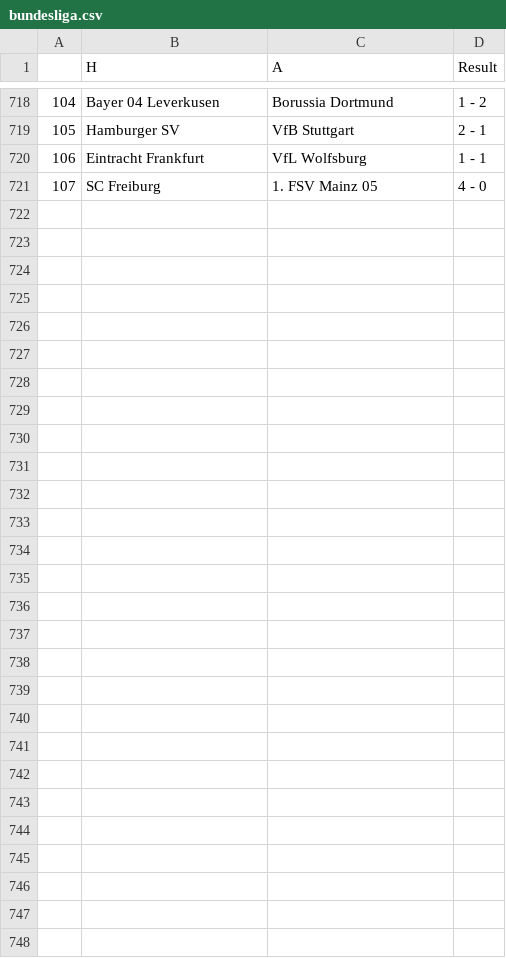
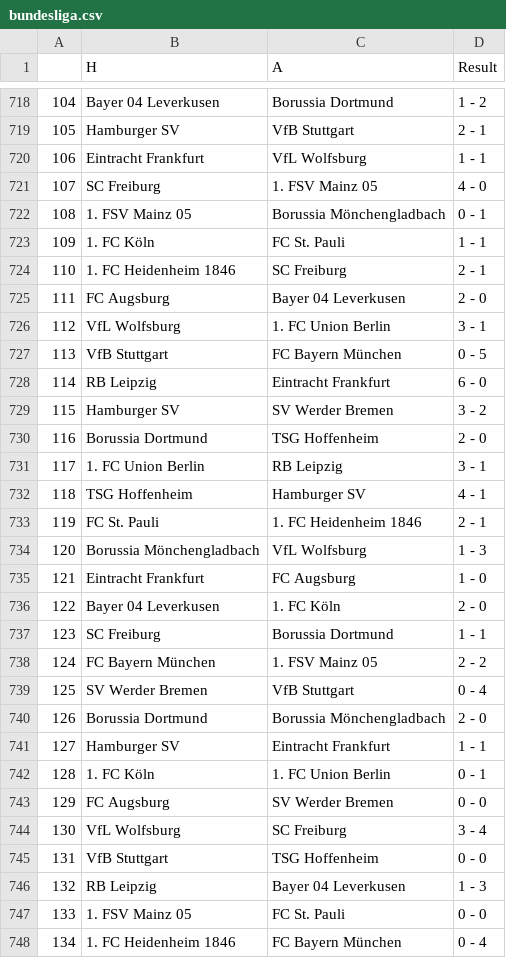
Before and after one commit to AmirBih/pred-rez-bundesliga, a CSV file: bundesliga.csv, drawn as a sheet; only a part is shown, gaps mark what is left out; the diff names each change by its address in the sheet, - before the commit and + after, or states it on an @@ line.

```diff
--- a/bundesliga.csv
+++ b/bundesliga.csv
+row 722: 108 | 1. FSV Mainz 05 | Borussia Mönchengladbach | 0 - 1
+row 723: 109 | 1. FC Köln | FC St. Pauli | 1 - 1
+row 724: 110 | 1. FC Heidenheim 1846 | SC Freiburg | 2 - 1
+row 725: 111 | FC Augsburg | Bayer 04 Leverkusen | 2 - 0
+row 726: 112 | VfL Wolfsburg | 1. FC Union Berlin | 3 - 1
+row 727: 113 | VfB Stuttgart | FC Bayern München | 0 - 5
+row 728: 114 | RB Leipzig | Eintracht Frankfurt | 6 - 0
+row 729: 115 | Hamburger SV | SV Werder Bremen | 3 - 2
+row 730: 116 | Borussia Dortmund | TSG Hoffenheim | 2 - 0
+row 731: 117 | 1. FC Union Berlin | RB Leipzig | 3 - 1
+row 732: 118 | TSG Hoffenheim | Hamburger SV | 4 - 1
+row 733: 119 | FC St. Pauli | 1. FC Heidenheim 1846 | 2 - 1
+row 734: 120 | Borussia Mönchengladbach | VfL Wolfsburg | 1 - 3
+row 735: 121 | Eintracht Frankfurt | FC Augsburg | 1 - 0
+row 736: 122 | Bayer 04 Leverkusen | 1. FC Köln | 2 - 0
+row 737: 123 | SC Freiburg | Borussia Dortmund | 1 - 1
+row 738: 124 | FC Bayern München | 1. FSV Mainz 05 | 2 - 2
+row 739: 125 | SV Werder Bremen | VfB Stuttgart | 0 - 4
+row 740: 126 | Borussia Dortmund | Borussia Mönchengladbach | 2 - 0
+row 741: 127 | Hamburger SV | Eintracht Frankfurt | 1 - 1
+row 742: 128 | 1. FC Köln | 1. FC Union Berlin | 0 - 1
+row 743: 129 | FC Augsburg | SV Werder Bremen | 0 - 0
+row 744: 130 | VfL Wolfsburg | SC Freiburg | 3 - 4
+row 745: 131 | VfB Stuttgart | TSG Hoffenheim | 0 - 0
+row 746: 132 | RB Leipzig | Bayer 04 Leverkusen | 1 - 3
+row 747: 133 | 1. FSV Mainz 05 | FC St. Pauli | 0 - 0
+row 748: 134 | 1. FC Heidenheim 1846 | FC Bayern München | 0 - 4
```
Also changed, not shown: forma_a.csv, forma_h.csv, 8 other files.
